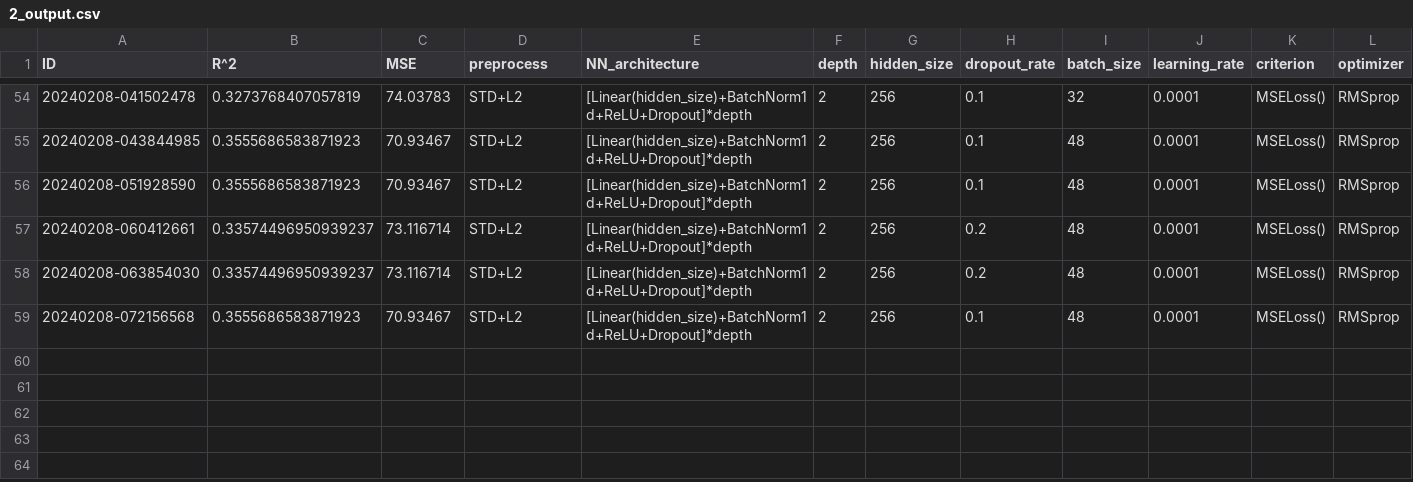
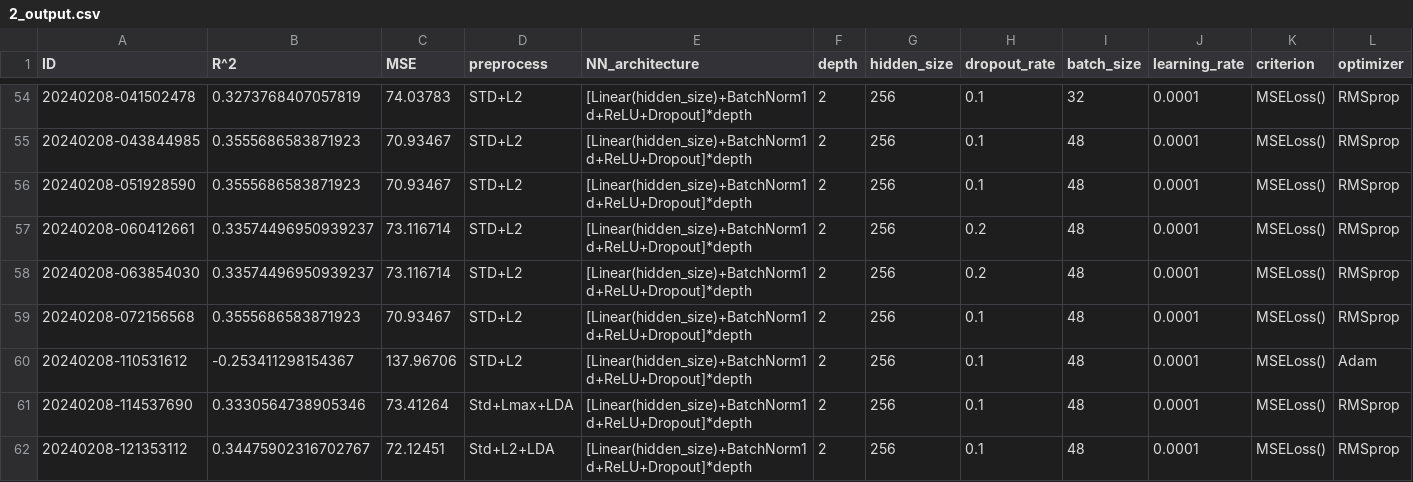
Before and after one commit to RiccardoEvangelisti/Data-Analytics-Project, a CSV file: Train_Module/2_output.csv, drawn as a sheet; only a part is shown, gaps mark what is left out; rows hold the shown columns only; the diff names each change by its address in the sheet, - before the commit and + after, or states it on an @@ line.

```diff
--- a/Train_Module/2_output.csv
+++ b/Train_Module/2_output.csv
+row 60: 20240208-110531612 | -0.253411298154367 | 137.96706 | STD+L2 | [Linear(hidden_size)+BatchNorm1d+ReLU+Dropout]*depth | 2 | 256 | 0.1 | 48 | 0.0001 | MSELoss() | Adam
+row 61: 20240208-114537690 | 0.3330564738905346 | 73.41264 | Std+Lmax+LDA | [Linear(hidden_size)+BatchNorm1d+ReLU+Dropout]*depth | 2 | 256 | 0.1 | 48 | 0.0001 | MSELoss() | RMSprop
+row 62: 20240208-121353112 | 0.34475902316702767 | 72.12451 | Std+L2+LDA | [Linear(hidden_size)+BatchNorm1d+ReLU+Dropout]*depth | 2 | 256 | 0.1 | 48 | 0.0001 | MSELoss() | RMSprop
```
Also changed, not shown: 8 other files.
